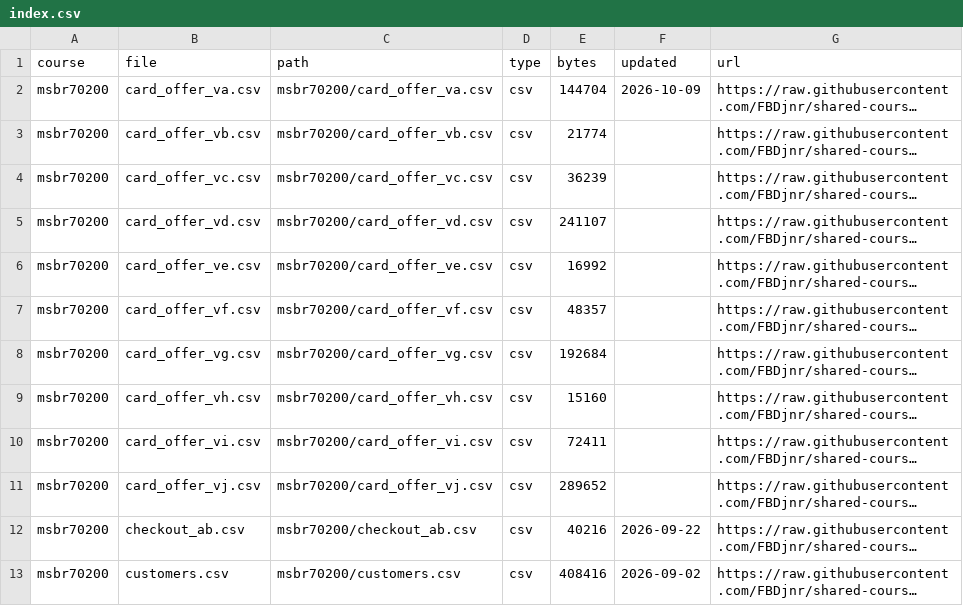
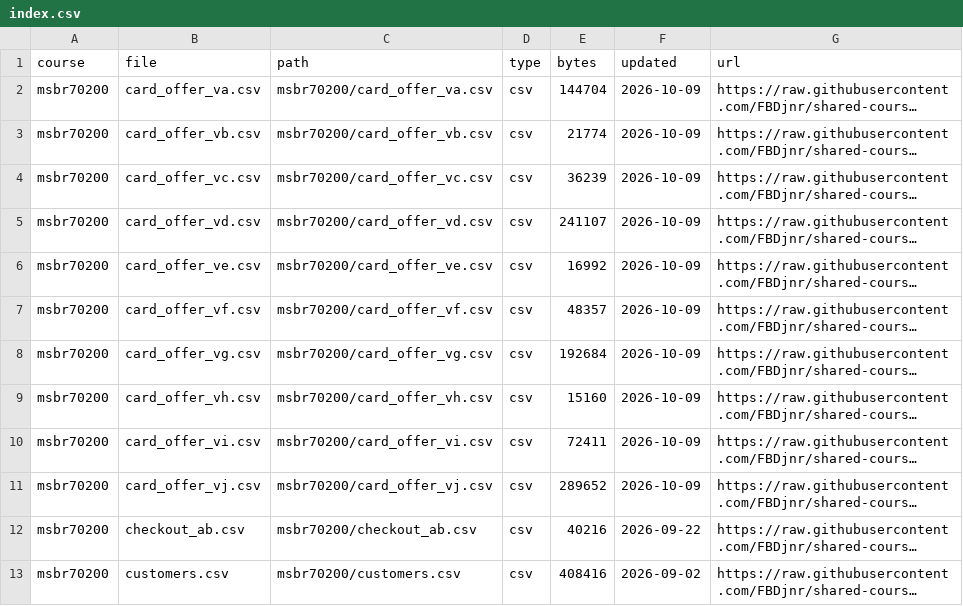
Before and after one commit to FBDjnr/shared-course-files, a CSV file: msbr70200/index.csv, drawn as a sheet; only a part is shown; long unchanged cells end in …; the diff names each change by its address in the sheet, - before the commit and + after, or states it on an @@ line.

```diff
--- a/msbr70200/index.csv
+++ b/msbr70200/index.csv
-F3:F11 (updated): (empty)
+F3:F11 (updated): 2026-10-09
```
Also changed, not shown: index.csv.
